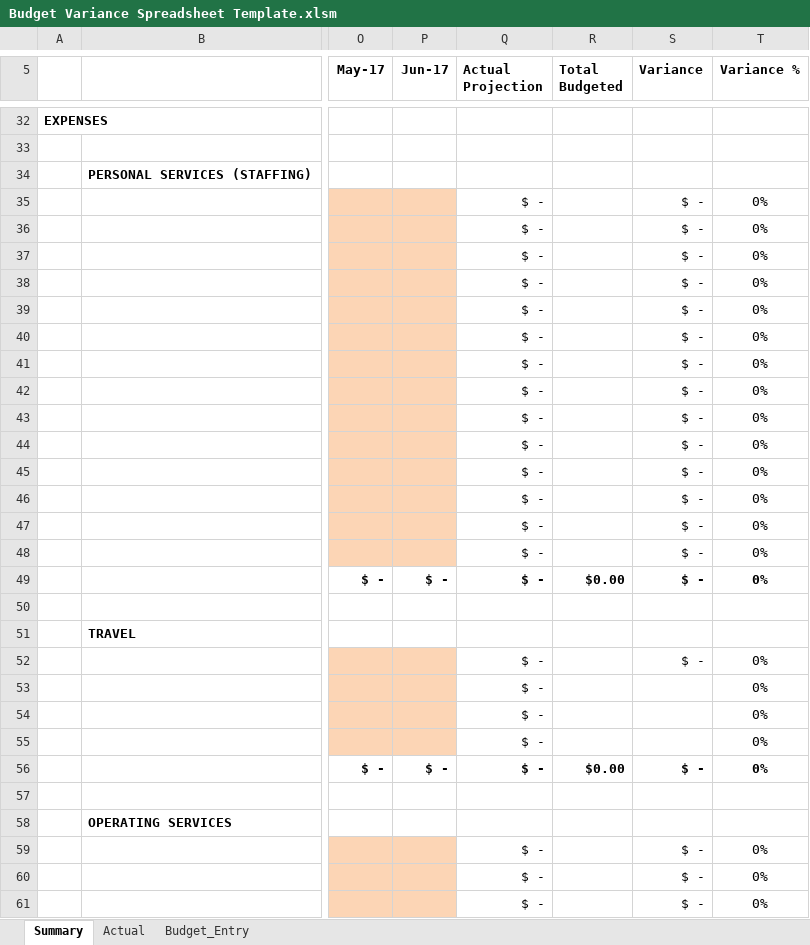
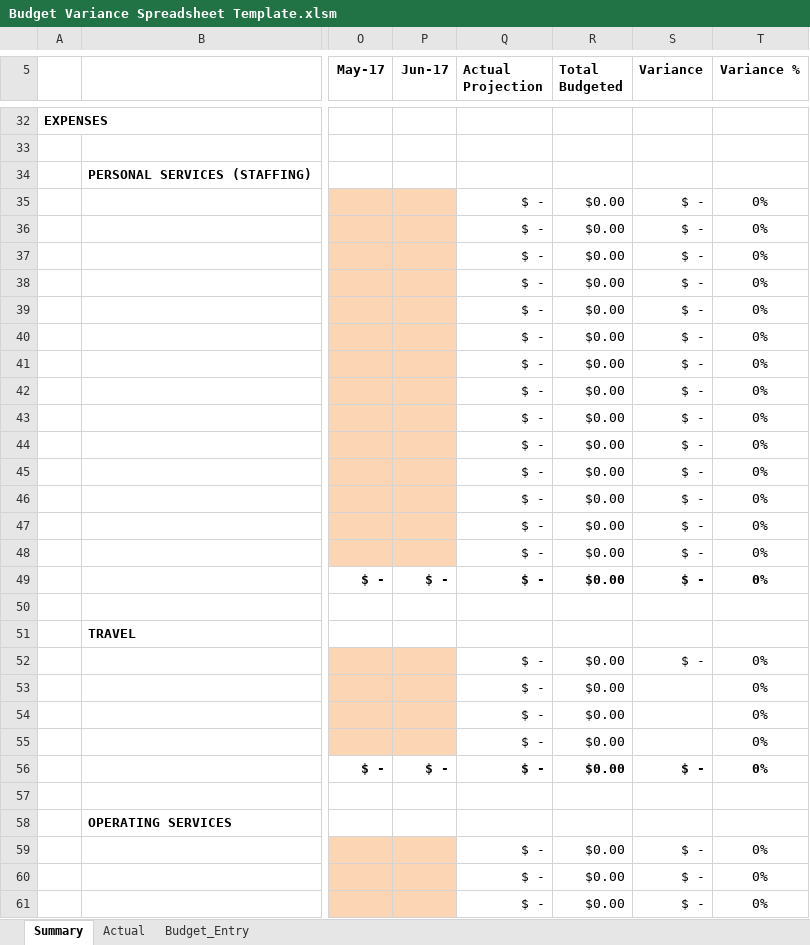
Before and after one commit to aclarke822/ULBudgetVarianceSheet, an Excel workbook: Budget Variance Spreadsheet Template.xlsm, sheet Summary, drawn as a sheet; only a part is shown, gaps mark what is left out; values as stored, in another font and other column widths than the file's, no borders; conditional formats not drawn; the diff covers the shown part only; the diff names each change by its address in the sheet, - before the commit and + after, or states it on an @@ line.

```diff
--- a/Budget Variance Spreadsheet Template.xlsm (sheet Summary)
+++ b/Budget Variance Spreadsheet Template.xlsm (sheet Summary)
-R35:R48 (Total Budgeted): (empty)
+R35:R48 (Total Budgeted): $0.00
-R52:R55 (Total Budgeted): (empty)
+R52:R55 (Total Budgeted): $0.00
-R59:R61 (Total Budgeted): (empty)
+R59:R61 (Total Budgeted): $0.00
```
Also changed, not shown: 79 edited cells elsewhere in this sheet, sheet Budget_Entry, charts or pictures, 4 other files.
